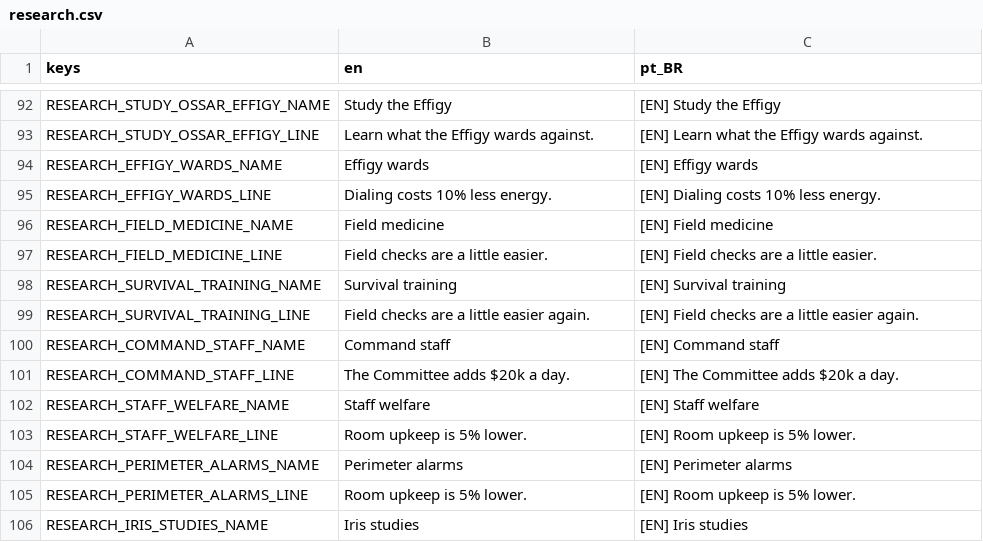
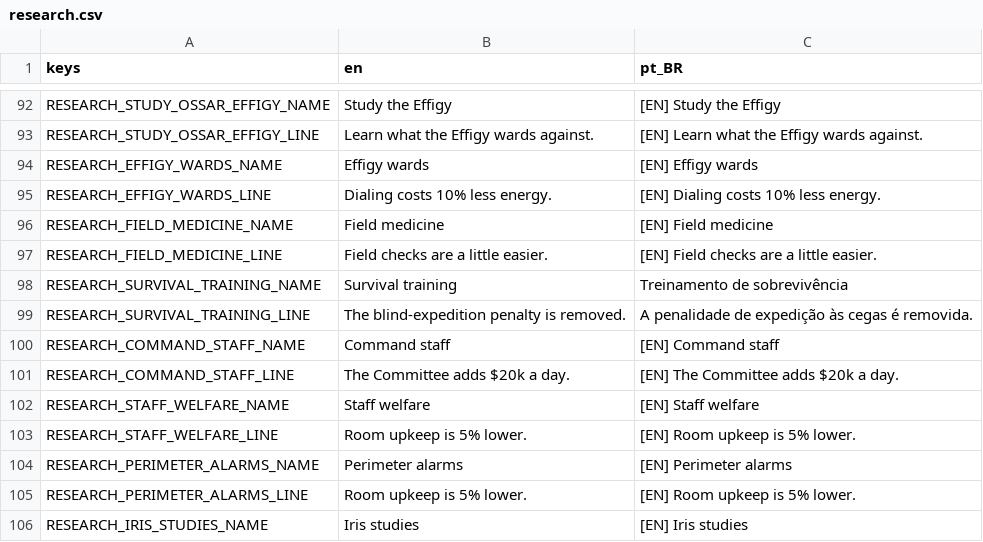
Before and after one commit to lmarcarini/StarPortal, a CSV file: localization/research.csv, drawn as a sheet; only a part is shown, gaps mark what is left out; the diff covers the shown part only.

```diff
--- a/localization/research.csv
+++ b/localization/research.csv
@@ -97,4 +97,4 @@ RESEARCH_FIELD_MEDICINE_NAME,Field medicine,[EN] Field medicine
 RESEARCH_FIELD_MEDICINE_LINE,Field checks are a little easier.,[EN] Field checks are a little easier.
-RESEARCH_SURVIVAL_TRAINING_NAME,Survival training,[EN] Survival training
-RESEARCH_SURVIVAL_TRAINING_LINE,Field checks are a little easier again.,[EN] Field checks are a little easier again.
+RESEARCH_SURVIVAL_TRAINING_NAME,"Survival training","Treinamento de sobrevivência"
+RESEARCH_SURVIVAL_TRAINING_LINE,"The blind-expedition penalty is removed.","A penalidade de expedição às cegas é removida."
 RESEARCH_COMMAND_STAFF_NAME,Command staff,[EN] Command staff
```
Also changed, not shown: 26 added rows elsewhere in this file, 28 other files.
